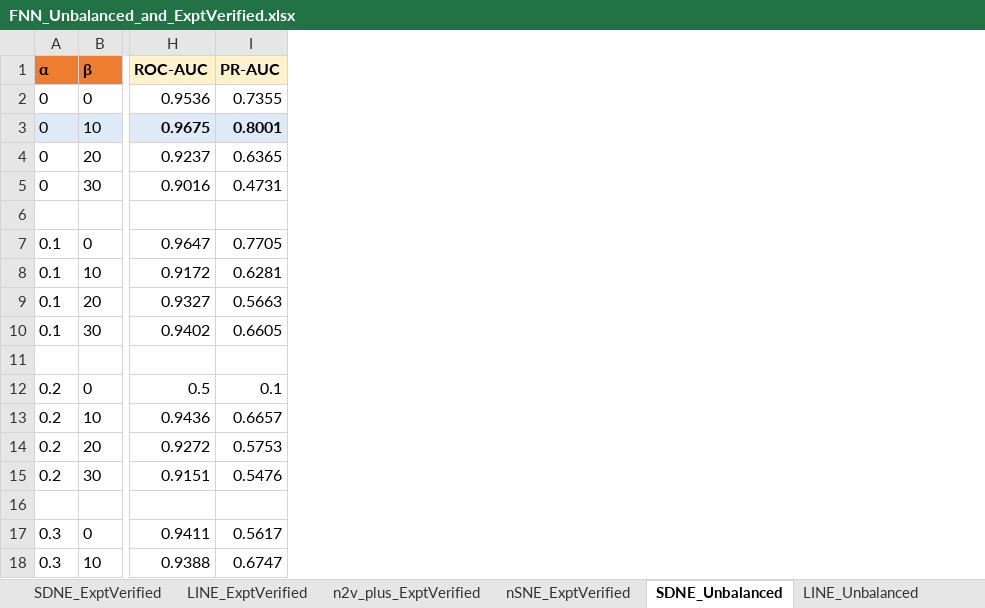
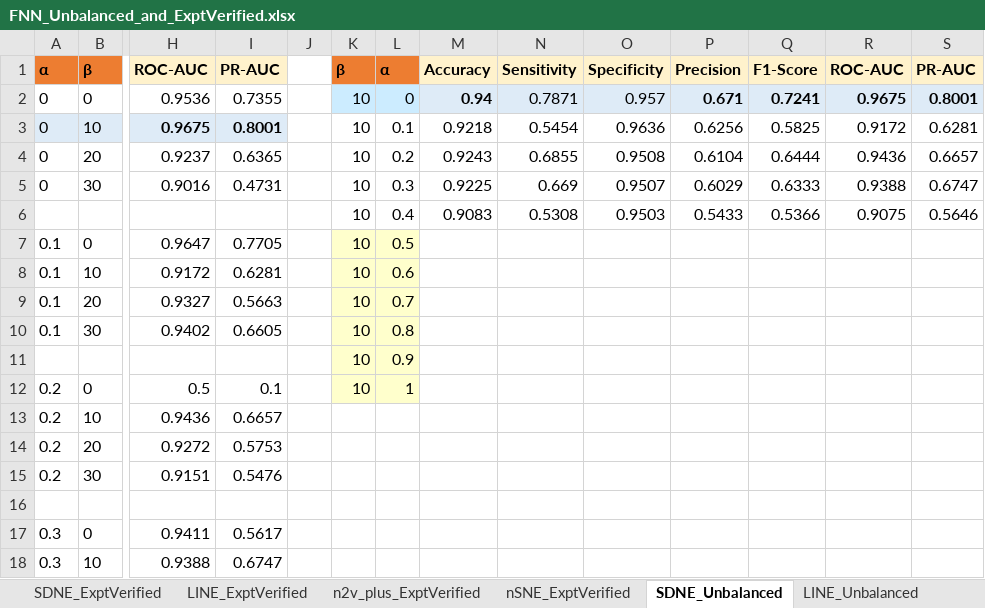
Before and after one commit to tengann/IAV_PPI_Graph_Embedding_Review, an Excel workbook: results/Hyperparameter_Tuning/FNN_Unbalanced_and_ExptVerified.xlsx, sheet SDNE_Unbalanced, drawn as a sheet; only a part is shown, gaps mark what is left out; values as stored, in another font and other column widths than the file's, no borders; rows hold the shown columns only; the diff names each change by its address in the sheet, - before the commit and + after, or states it on an @@ line.

```diff
--- a/results/Hyperparameter_Tuning/FNN_Unbalanced_and_ExptVerified.xlsx (sheet SDNE_Unbalanced)
+++ b/results/Hyperparameter_Tuning/FNN_Unbalanced_and_ExptVerified.xlsx (sheet SDNE_Unbalanced)
+column J, empty
+column K, rows 1-12: β | 10 | 10 | 10 | 10 | 10 | 10 | 10 | 10 | 10 | 10 | 10
+column L, rows 1-12: α | 0 | 0.1 | 0.2 | 0.3 | 0.4 | 0.5 | 0.6 | 0.7 | 0.8 | 0.9 | 1
+column M, rows 1-6: Accuracy | 0.94 | 0.9218 | 0.9243 | 0.9225 | 0.9083
+column N, rows 1-6: Sensitivity | 0.7871 | 0.5454 | 0.6855 | 0.669 | 0.5308
+column O, rows 1-6: Specificity | 0.957 | 0.9636 | 0.9508 | 0.9507 | 0.9503
+column P, rows 1-6: Precision | 0.671 | 0.6256 | 0.6104 | 0.6029 | 0.5433
+column Q, rows 1-6: F1-Score | 0.7241 | 0.5825 | 0.6444 | 0.6333 | 0.5366
+column R, rows 1-6: ROC-AUC | 0.9675 | 0.9172 | 0.9436 | 0.9388 | 0.9075
+column S, rows 1-6: PR-AUC | 0.8001 | 0.6281 | 0.6657 | 0.6747 | 0.5646
-row 6: (empty)
+row 6:  |  |  |  |  | 10 | 0.4 | 0.9083 | 0.5308 | 0.9503 | 0.5433 | 0.5366 | 0.9075 | 0.5646
-row 11: (empty)
+row 11:  |  |  |  |  | 10 | 0.9
```
Also changed, not shown: sheet LINE_ExptVerified, results/Hyperparameter_Tuning/Graph_Embedding_FNN.xlsx, results/Summary_FNN.xlsx, 7 other files.
